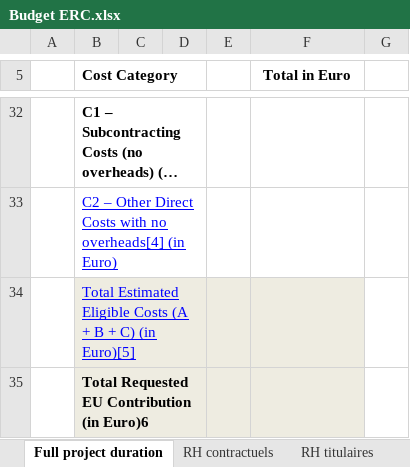
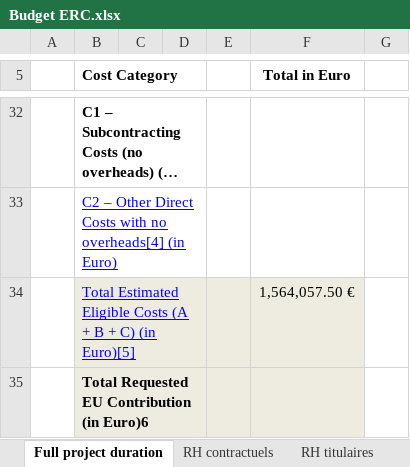
Before and after one commit to fabbiocrux/ERC, an Excel workbook: Budget/Budget ERC.xlsx, sheet Full project duration, drawn as a sheet; only a part is shown, gaps mark what is left out; long unchanged cells end in …; values as stored, in another font and other column widths than the file's, no borders; the diff covers the shown part only; the diff names each change by its address in the sheet, - before the commit and + after, or states it on an @@ line.

```diff
--- a/Budget/Budget ERC.xlsx (sheet Full project duration)
+++ b/Budget/Budget ERC.xlsx (sheet Full project duration)
-F34 (Total in Euro): (empty)
+F34 (Total in Euro): 1,564,057.50 €
```
Also changed, not shown: 7 added rows, 7 removed rows, 1 moved row, 25 edited cells and merged cells elsewhere in this sheet, sheet Reste à financer, 44 other files.
